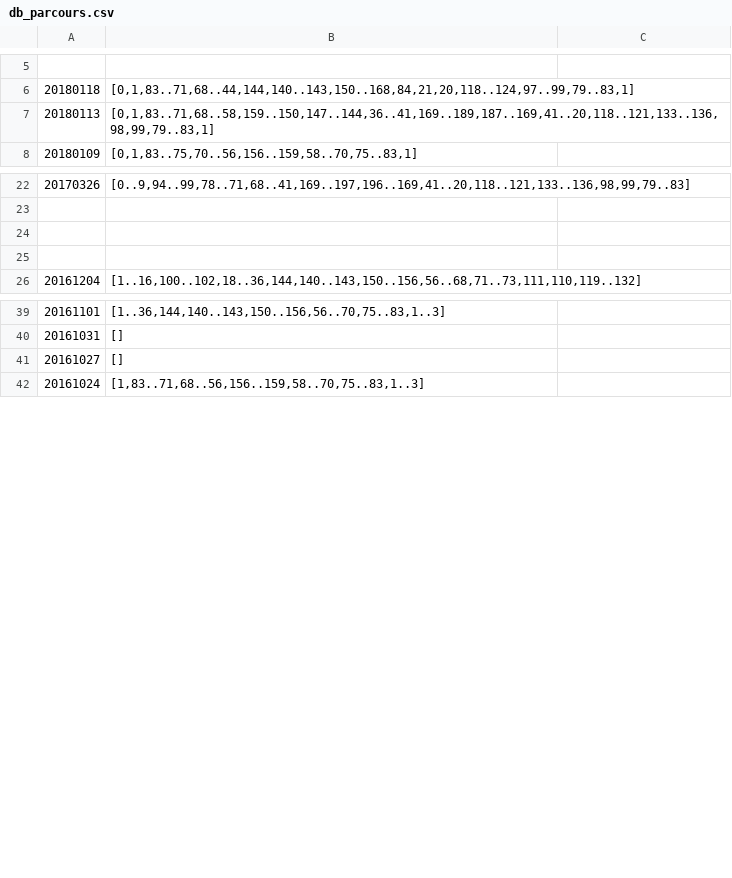
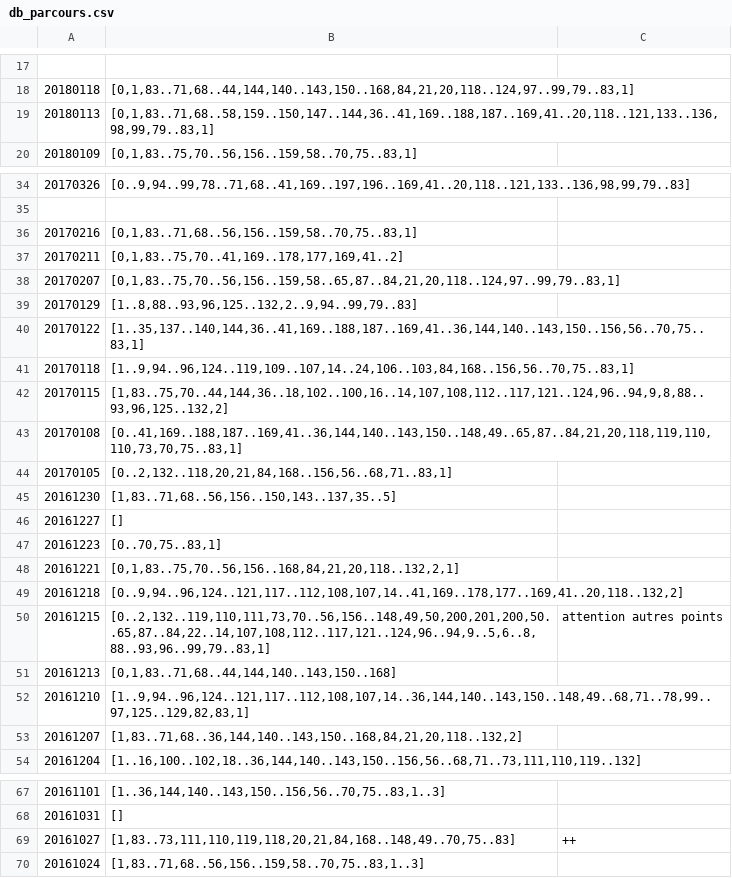
Before and after one commit to Mahaayuga/Parcours, a CSV file: db/db_parcours.csv, drawn as a sheet; only a part is shown, gaps mark what is left out; the diff covers the shown part only.

Commit message:
màj data

```diff
--- a/db/db_parcours.csv
+++ b/db/db_parcours.csv
@@ -6,3 +18,3 @@
 20180118;[0,1,83..71,68..44,144,140..143,150..168,84,21,20,118..124,97..99,79..83,1]
-20180113;[0,1,83..71,68..58,159..150,147..144,36..41,169..189,187..169,41..20,118..121,133..136,98,99,79..83,1]
+20180113;[0,1,83..71,68..58,159..150,147..144,36..41,169..188,187..169,41..20,118..121,133..136,98,99,79..83,1]
 20180109;[0,1,83..75,70..56,156..159,58..70,75..83,1]
@@ -23,4 +35,20 @@
 
-
-
+20170216;[0,1,83..71,68..56,156..159,58..70,75..83,1]
+20170211;[0,1,83..75,70..41,169..178,177,169,41..2]
+20170207;[0,1,83..75,70..56,156..159,58..65,87..84,21,20,118..124,97..99,79..83,1]
+20170129;[1..8,88..93,96,125..132,2..9,94..99,79..83]
+20170122;[1..35,137..140,144,36..41,169..188,187..169,41..36,144,140..143,150..156,56..70,75..83,1]
+20170118;[1..9,94..96,124..119,109..107,14..24,106..103,84,168..156,56..70,75..83,1]
+20170115;[1,83..75,70..44,144,36..18,102..100,16..14,107,108,112..117,121..124,96..94,9,8,88..93,96,125..132,2]
+20170108;[0..41,169..188,187..169,41..36,144,140..143,150..148,49..65,87..84,21,20,118,119,110,110,73,70,75..83,1]
+20170105;[0..2,132..118,20,21,84,168..156,56..68,71..83,1]
+20161230;[1,83..71,68..56,156..150,143..137,35..5]
+20161227;[]
+20161223;[0..70,75..83,1]
+20161221;[0,1,83..75,70..56,156..168,84,21,20,118..132,2,1]
+20161218;[0..9,94..96,124..121,117..112,108,107,14..41,169..178,177..169,41..20,118..132,2]
+20161215;[0..2,132..119,110,111,73,70..56,156..148,49,50,200,201,200,50..65,87..84,22..14,107,108,112..117,121..124,96..94,9..5,6..8,88..93,96..99,79..83,1];"attention autres points"
+20161213;[0,1,83..71,68..44,144,140..143,150..168]
+20161210;[1..9,94..96,124..121,117..112,108,107,14..36,144,140..143,150..148,49..68,71..78,99..97,125..129,82,83,1]
+20161207;[1,83..71,68..36,144,140..143,150..168,84,21,20,118..132,2]
 20161204;[1..16,100..102,18..36,144,140..143,150..156,56..68,71..73,111,110,119..132]
@@ -40,3 +68,3 @@
 20161031;[]
-20161027;[]
+20161027;[1,83..73,111,110,119,118,20,21,84,168..148,49..70,75..83];"++"
 20161024;[1,83..71,68..56,156..159,58..70,75..83,1..3]
```
Also changed, not shown: 12 added rows and 1 edited cell elsewhere in this file, db/db_poi.csv.
